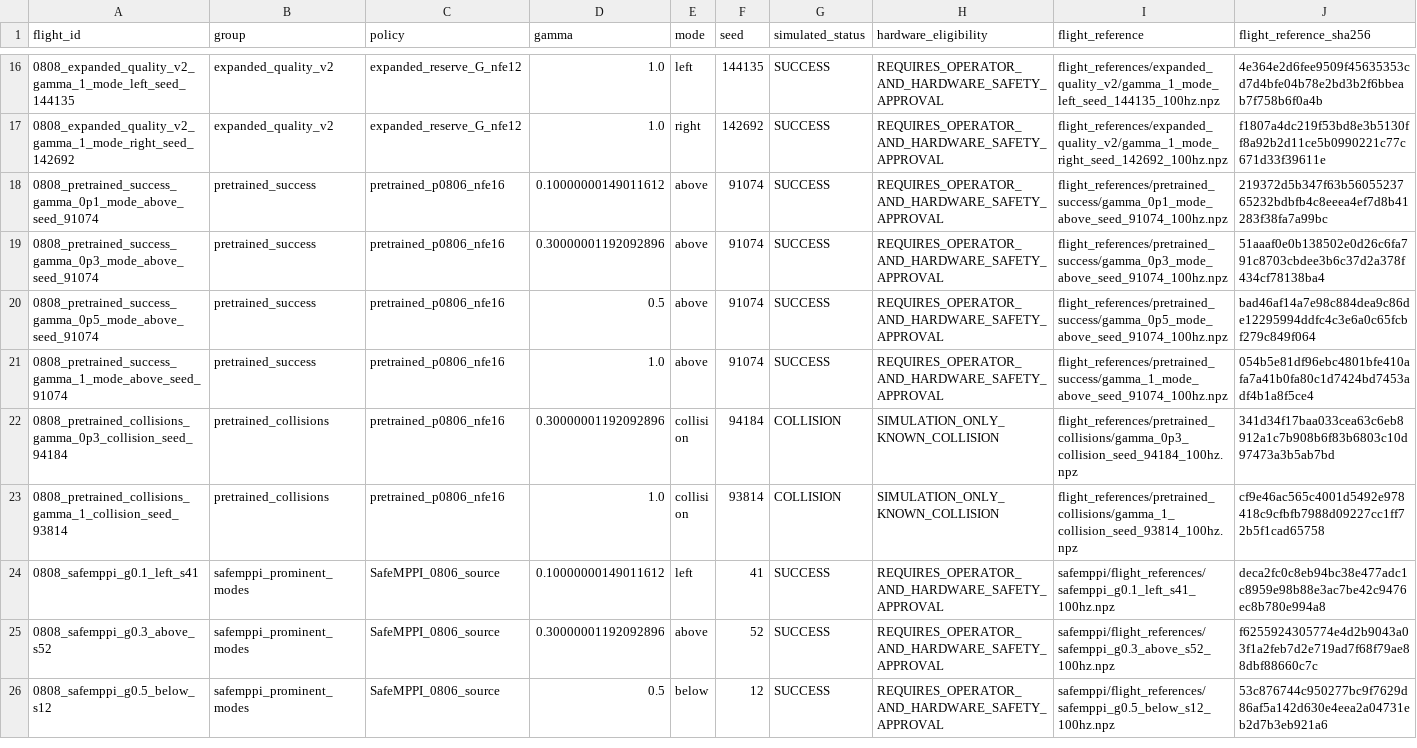
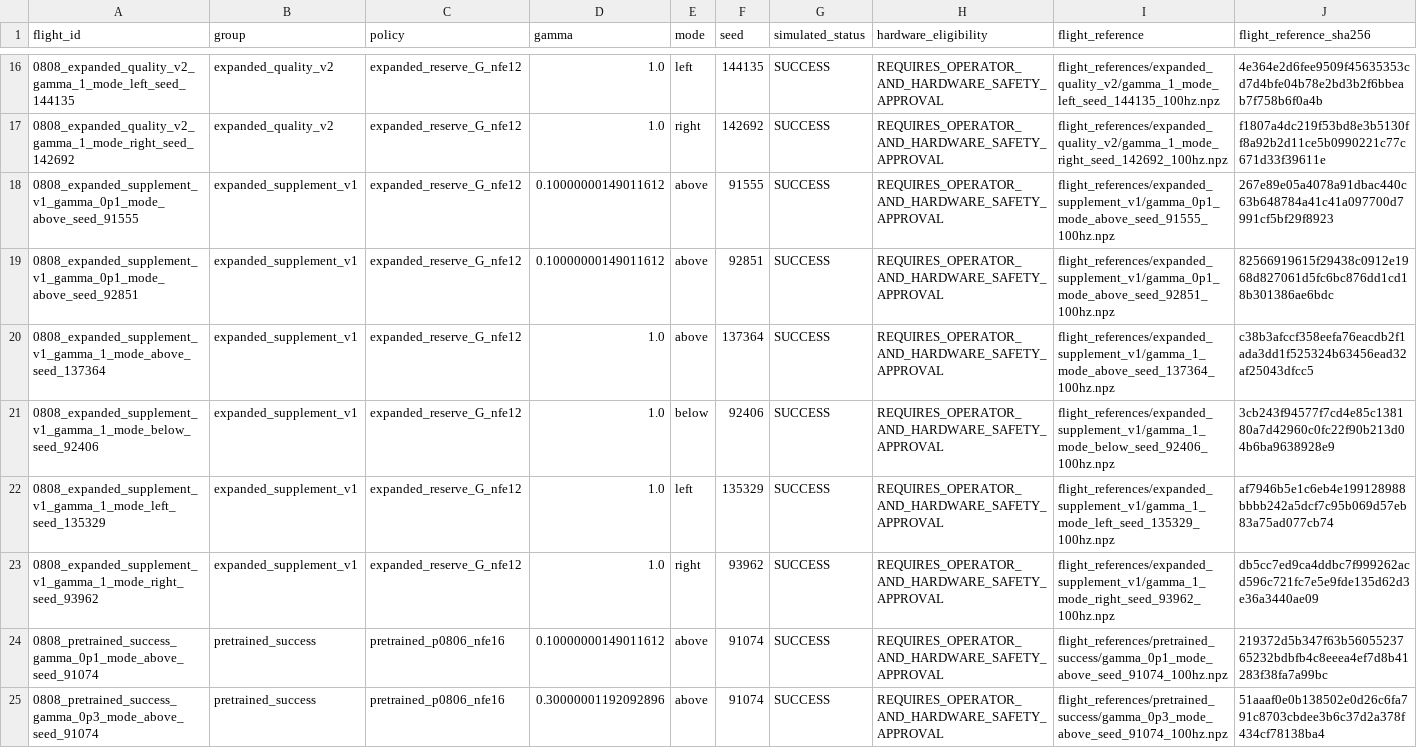
Before and after one commit to DHLeexpress/safeMPPI_demo_3d, a CSV file: paper_ready/0808/FLIGHT_INDEX_ALL.csv, drawn as a sheet; only a part is shown, gaps mark what is left out; the shorter side is filled out with more unchanged rows; rows hold the shown columns only; the diff names each change by its address in the sheet, - before the commit and + after, or states it on an @@ line.

Commit message:
Add frozen 0808 expanded angular references

```diff
--- a/paper_ready/0808/FLIGHT_INDEX_ALL.csv
+++ b/paper_ready/0808/FLIGHT_INDEX_ALL.csv
+row 18: 0808_expanded_supplement_v1_gamma_0p1_mode_above_seed_91555 | expanded_supplement_v1 | expanded_reserve_G_nfe12 | 0.10000000149011612 | above | 91555 | SUCCESS | REQUIRES_OPERATOR_AND_HARDWARE_SAFETY_APPROVAL | flight_references/expanded_supplement_v1/gamma_0p1_mode_above_seed_91555_100hz.npz | 267e89e05a4078a91dbac440c63b648784a41c41a097700d7991cf5bf29f8923
+row 19: 0808_expanded_supplement_v1_gamma_0p1_mode_above_seed_92851 | expanded_supplement_v1 | expanded_reserve_G_nfe12 | 0.10000000149011612 | above | 92851 | SUCCESS | REQUIRES_OPERATOR_AND_HARDWARE_SAFETY_APPROVAL | flight_references/expanded_supplement_v1/gamma_0p1_mode_above_seed_92851_100hz.npz | 82566919615f29438c0912e1968d827061d5fc6bc876dd1cd18b301386ae6bdc
+row 20: 0808_expanded_supplement_v1_gamma_1_mode_above_seed_137364 | expanded_supplement_v1 | expanded_reserve_G_nfe12 | 1.0 | above | 137364 | SUCCESS | REQUIRES_OPERATOR_AND_HARDWARE_SAFETY_APPROVAL | flight_references/expanded_supplement_v1/gamma_1_mode_above_seed_137364_100hz.npz | c38b3afccf358eefa76eacdb2f1ada3dd1f525324b63456ead32af25043dfcc5
+row 21: 0808_expanded_supplement_v1_gamma_1_mode_below_seed_92406 | expanded_supplement_v1 | expanded_reserve_G_nfe12 | 1.0 | below | 92406 | SUCCESS | REQUIRES_OPERATOR_AND_HARDWARE_SAFETY_APPROVAL | flight_references/expanded_supplement_v1/gamma_1_mode_below_seed_92406_100hz.npz | 3cb243f94577f7cd4e85c138180a7d42960c0fc22f90b213d04b6ba9638928e9
+row 22: 0808_expanded_supplement_v1_gamma_1_mode_left_seed_135329 | expanded_supplement_v1 | expanded_reserve_G_nfe12 | 1.0 | left | 135329 | SUCCESS | REQUIRES_OPERATOR_AND_HARDWARE_SAFETY_APPROVAL | flight_references/expanded_supplement_v1/gamma_1_mode_left_seed_135329_100hz.npz | af7946b5e1c6eb4e199128988bbbb242a5dcf7c95b069d57eb83a75ad077cb74
+row 23: 0808_expanded_supplement_v1_gamma_1_mode_right_seed_93962 | expanded_supplement_v1 | expanded_reserve_G_nfe12 | 1.0 | right | 93962 | SUCCESS | REQUIRES_OPERATOR_AND_HARDWARE_SAFETY_APPROVAL | flight_references/expanded_supplement_v1/gamma_1_mode_right_seed_93962_100hz.npz | db5cc7ed9ca4ddbc7f999262acd596c721fc7e5e9fde135d62d3e36a3440ae09
```
Also changed, not shown: paper_ready/0808/flight_references/FLIGHT_INDEX.csv, 30 other files.
